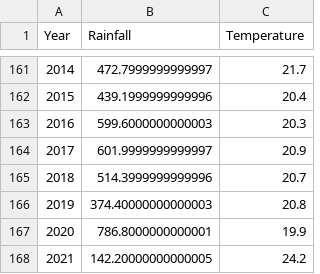
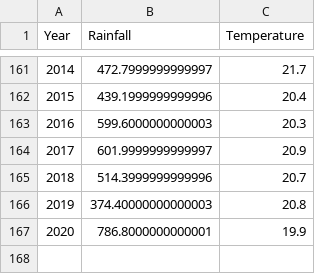
Before and after one commit to pwcberry/python-learning-matplotlib, a CSV file: data/Melbourne_Annual.csv, drawn as a sheet; only a part is shown, gaps mark what is left out; the diff names each change by its address in the sheet, - before the commit and + after, or states it on an @@ line.

```diff
--- a/data/Melbourne_Annual.csv
+++ b/data/Melbourne_Annual.csv
-row 168: 2021 | 142.20000000000005 | 24.2
```
Also changed, not shown: 17 other files.
